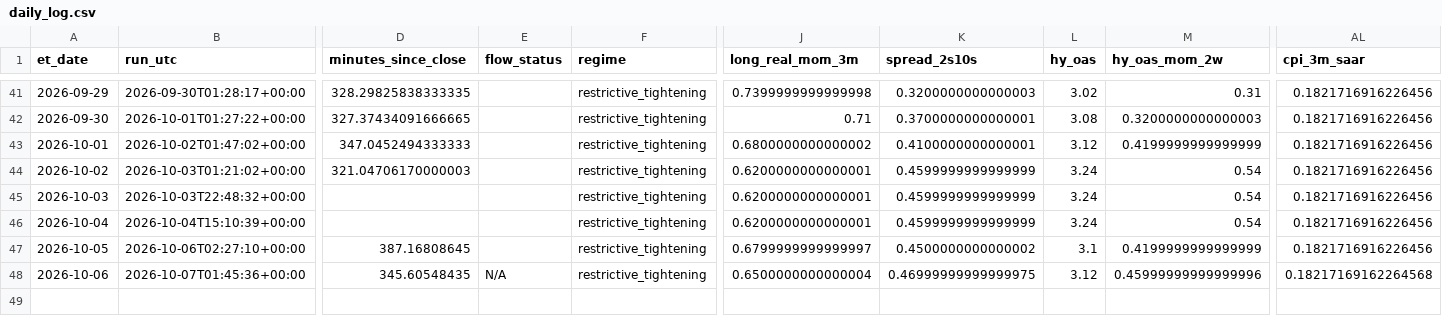
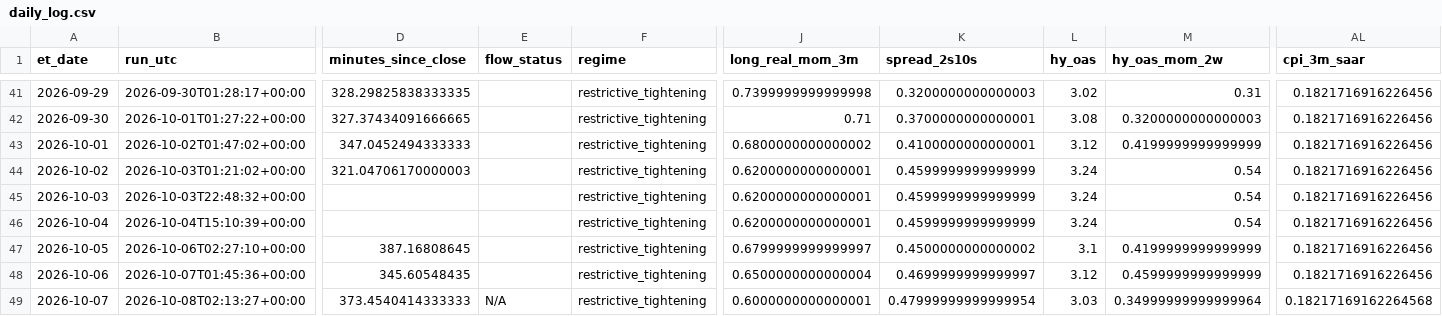
Before and after one commit to timothylundeen2008-web/Portfolio-Tracker, a CSV file: logs/daily_log.csv, drawn as a sheet; only a part is shown, gaps mark what is left out; rows hold the shown columns only; the diff names each change by its address in the sheet, - before the commit and + after, or states it on an @@ line.

```diff
--- a/logs/daily_log.csv
+++ b/logs/daily_log.csv
-E48 (flow_status): N/A
+E48 (flow_status): (empty)
-K48 (spread_2s10s): 0.46999999999999975
+K48 (spread_2s10s): 0.4699999999999997
-M48 (hy_oas_mom_2w): 0.45999999999999996
+M48 (hy_oas_mom_2w): 0.4599999999999999
-AL48 (cpi_3m_saar): 0.18217169162264568
+AL48 (cpi_3m_saar): 0.1821716916226456
+row 49: 2026-10-07 | 2026-10-08T02:13:27+00:00 | 373.4540414333333 | N/A | restrictive_tightening | 0.6000000000000001 | 0.47999999999999954 | 3.03 | 0.34999999999999964 | 0.18217169162264568
```
Also changed, not shown: 2 other files.
